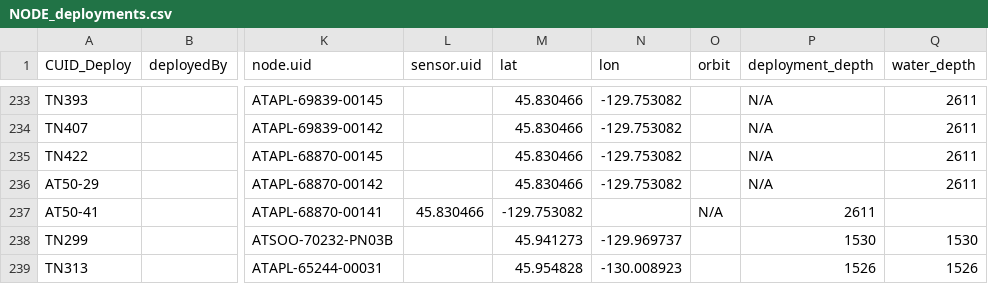
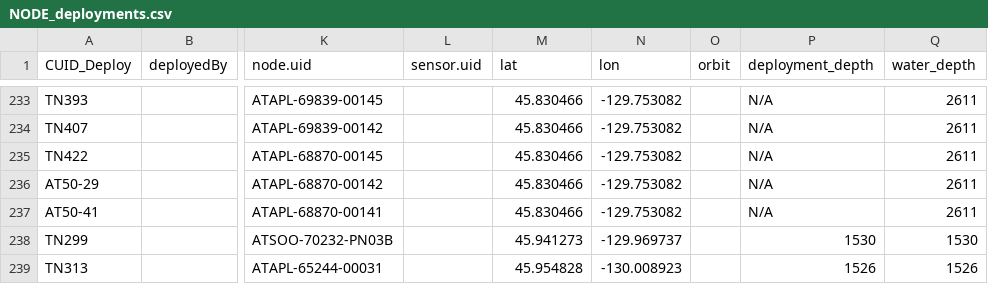
Before and after one commit to OOI-CabledArray/deployments, a CSV file: NODE_deployments.csv, drawn as a sheet; only a part is shown, gaps mark what is left out; the diff names each change by its address in the sheet, - before the commit and + after, or states it on an @@ line.

Commit message:
fixing typo

```diff
--- a/NODE_deployments.csv
+++ b/NODE_deployments.csv
-L237 (sensor.uid): 45.830466
+L237 (sensor.uid): (empty)
-M237 (lat): -129.753082
+M237 (lat): 45.830466
-N237 (lon): (empty)
+N237 (lon): -129.753082
-O237 (orbit): N/A
+O237 (orbit): (empty)
-P237 (deployment_depth): 2611
+P237 (deployment_depth): N/A
-Q237 (water_depth): (empty)
+Q237 (water_depth): 2611
```
